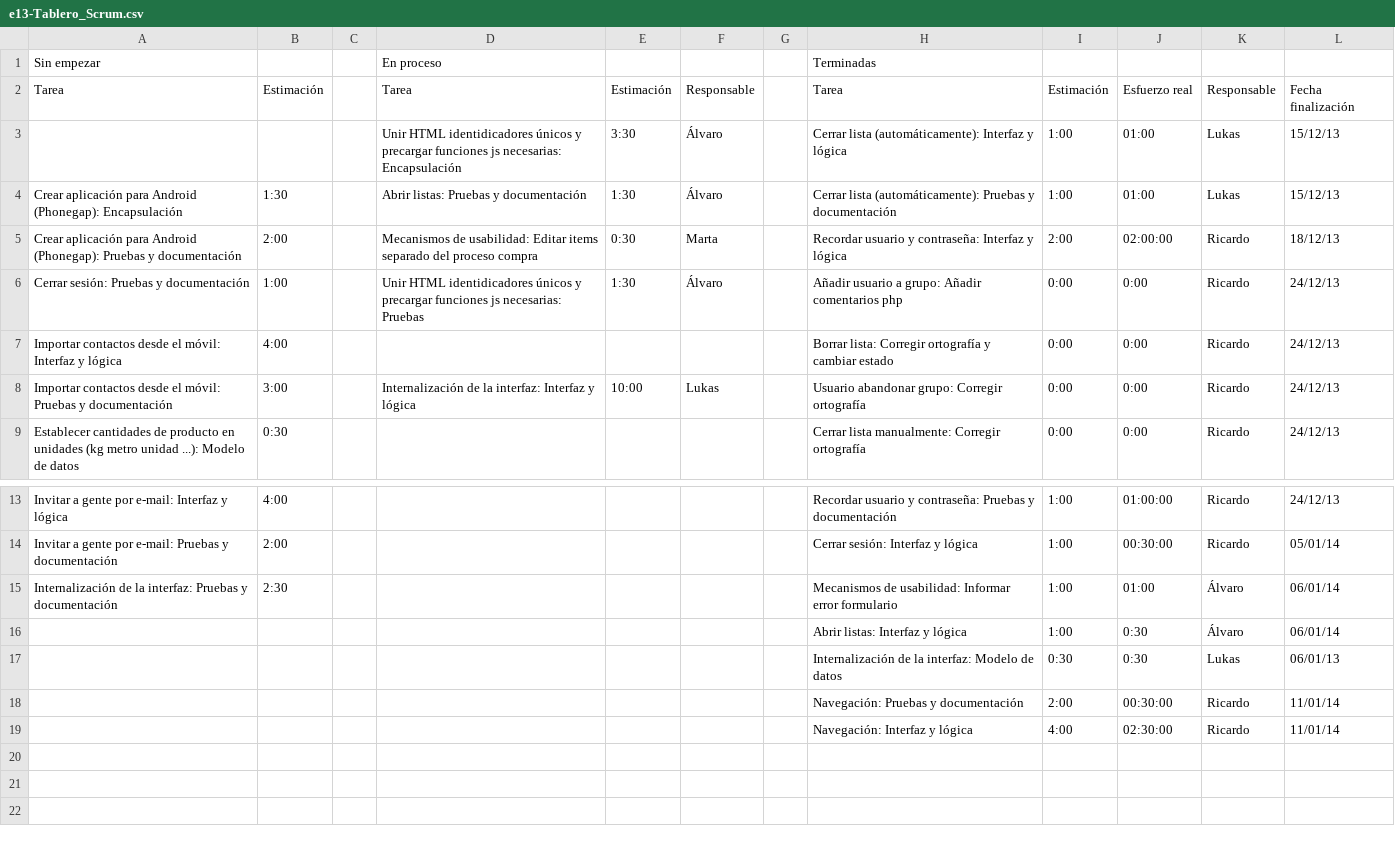
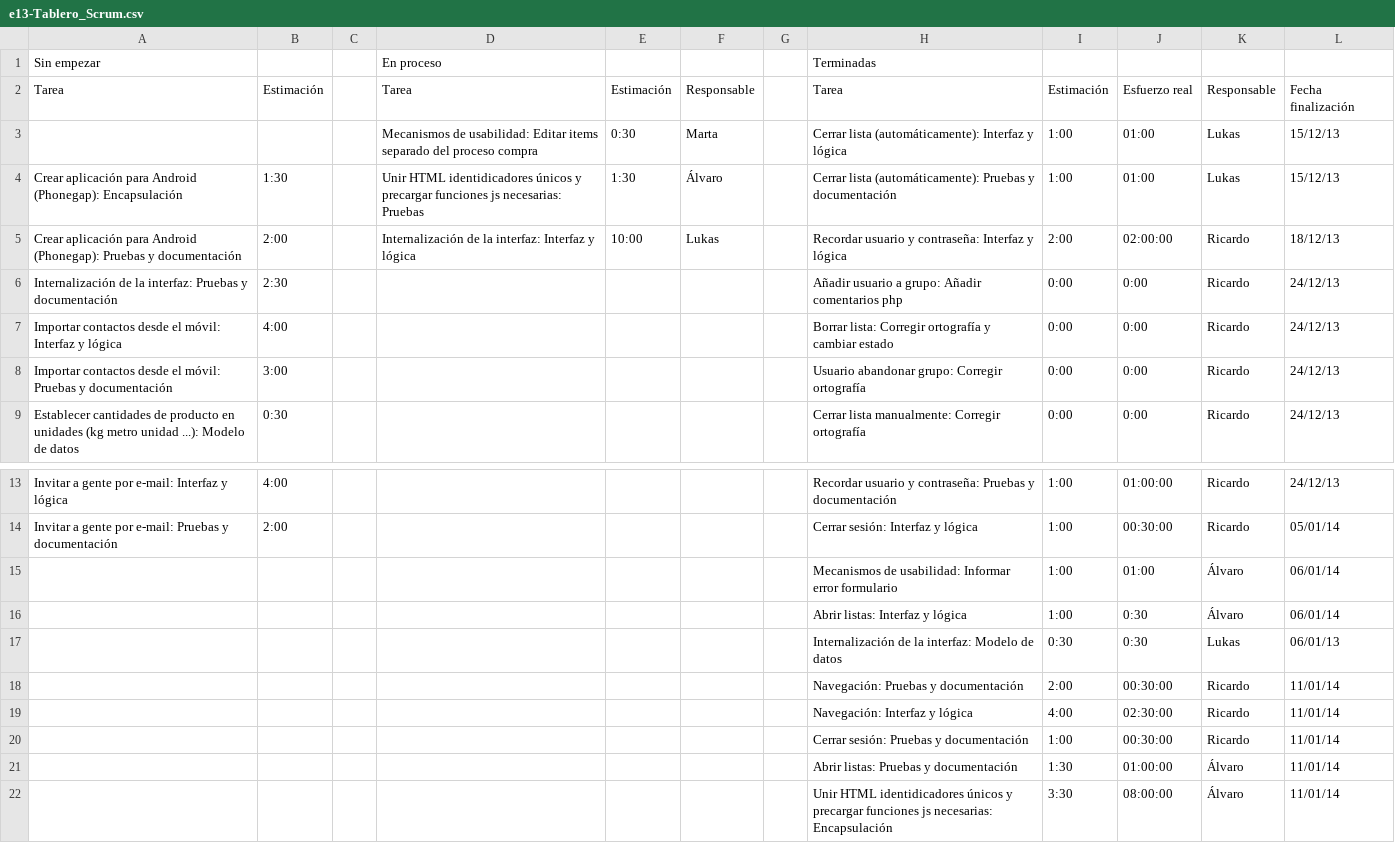
Before and after one commit to sharedslist/sharedslist, a CSV file: 1_gestión/proceso/e13-Tablero_Scrum.csv, drawn as a sheet; only a part is shown, gaps mark what is left out.

Commit message:
Actualización tablero SCRUM

```diff
--- a/1_gestión/proceso/e13-Tablero_Scrum.csv
+++ b/1_gestión/proceso/e13-Tablero_Scrum.csv
@@ -2,8 +2,8 @@
 "Tarea","Estimación",,"Tarea","Estimación","Responsable",,"Tarea","Estimación","Esfuerzo real","Responsable","Fecha finalización"
-,,,"Unir HTML identidicadores únicos y precargar funciones js necesarias: Encapsulación","3:30","Álvaro",,"Cerrar lista (automáticamente): Interfaz y lógica","1:00","01:00","Lukas","15/12/13"
-"Crear aplicación para Android (Phonegap): Encapsulación","1:30",,"Abrir listas: Pruebas y documentación","1:30","Álvaro",,"Cerrar lista (automáticamente): Pruebas y documentación","1:00","01:00","Lukas","15/12/13"
-"Crear aplicación para Android (Phonegap): Pruebas y documentación","2:00",,"Mecanismos de usabilidad: Editar items separado del proceso compra","0:30","Marta",,"Recordar usuario y contraseña: Interfaz y lógica","2:00","02:00:00","Ricardo","18/12/13"
-"Cerrar sesión: Pruebas y documentación","1:00",,"Unir HTML  identidicadores únicos y precargar funciones js necesarias: Pruebas","1:30","Álvaro",,"Añadir usuario a grupo: Añadir comentarios php","0:00","0:00","Ricardo","24/12/13"
+,,,"Mecanismos de usabilidad: Editar items separado del proceso compra","0:30","Marta",,"Cerrar lista (automáticamente): Interfaz y lógica","1:00","01:00","Lukas","15/12/13"
+"Crear aplicación para Android (Phonegap): Encapsulación","1:30",,"Unir HTML  identidicadores únicos y precargar funciones js necesarias: Pruebas","1:30","Álvaro",,"Cerrar lista (automáticamente): Pruebas y documentación","1:00","01:00","Lukas","15/12/13"
+"Crear aplicación para Android (Phonegap): Pruebas y documentación","2:00",,"Internalización de la interfaz: Interfaz y lógica","10:00","Lukas",,"Recordar usuario y contraseña: Interfaz y lógica","2:00","02:00:00","Ricardo","18/12/13"
+"Internalización de la interfaz: Pruebas y documentación","2:30",,,,,,"Añadir usuario a grupo: Añadir comentarios php","0:00","0:00","Ricardo","24/12/13"
 "Importar contactos desde el móvil: Interfaz y lógica","4:00",,,,,,"Borrar lista: Corregir ortografía y cambiar estado","0:00","0:00","Ricardo","24/12/13"
-"Importar contactos desde el móvil: Pruebas y documentación","3:00",,"Internalización de la interfaz: Interfaz y lógica","10:00","Lukas",,"Usuario abandonar grupo: Corregir ortografía","0:00","0:00","Ricardo","24/12/13"
+"Importar contactos desde el móvil: Pruebas y documentación","3:00",,,,,,"Usuario abandonar grupo: Corregir ortografía","0:00","0:00","Ricardo","24/12/13"
 "Establecer cantidades de producto en unidades (kg metro unidad ...): Modelo de datos","0:30",,,,,,"Cerrar lista manualmente: Corregir ortografía","0:00","0:00","Ricardo","24/12/13"
@@ -14,3 +14,3 @@
 "Invitar a gente por e-mail: Pruebas y documentación","2:00",,,,,,"Cerrar sesión: Interfaz y lógica","1:00","00:30:00","Ricardo","05/01/14"
-"Internalización de la interfaz: Pruebas y documentación","2:30",,,,,,"Mecanismos de usabilidad: Informar error formulario","1:00","01:00","Álvaro","06/01/14"
+,,,,,,,"Mecanismos de usabilidad: Informar error formulario","1:00","01:00","Álvaro","06/01/14"
 ,,,,,,,"Abrir listas: Interfaz y lógica","1:00","0:30","Álvaro","06/01/14"
@@ -19 +19,4 @@
 ,,,,,,,"Navegación: Interfaz y lógica","4:00","02:30:00","Ricardo","11/01/14"
+,,,,,,,"Cerrar sesión: Pruebas y documentación","1:00",00:30:00,"Ricardo",11/01/14
+,,,,,,,"Abrir listas: Pruebas y documentación","1:30",01:00:00,"Álvaro",11/01/14
+,,,,,,,"Unir HTML identidicadores únicos y precargar funciones js necesarias: Encapsulación","3:30",08:00:00,"Álvaro",11/01/14
```
